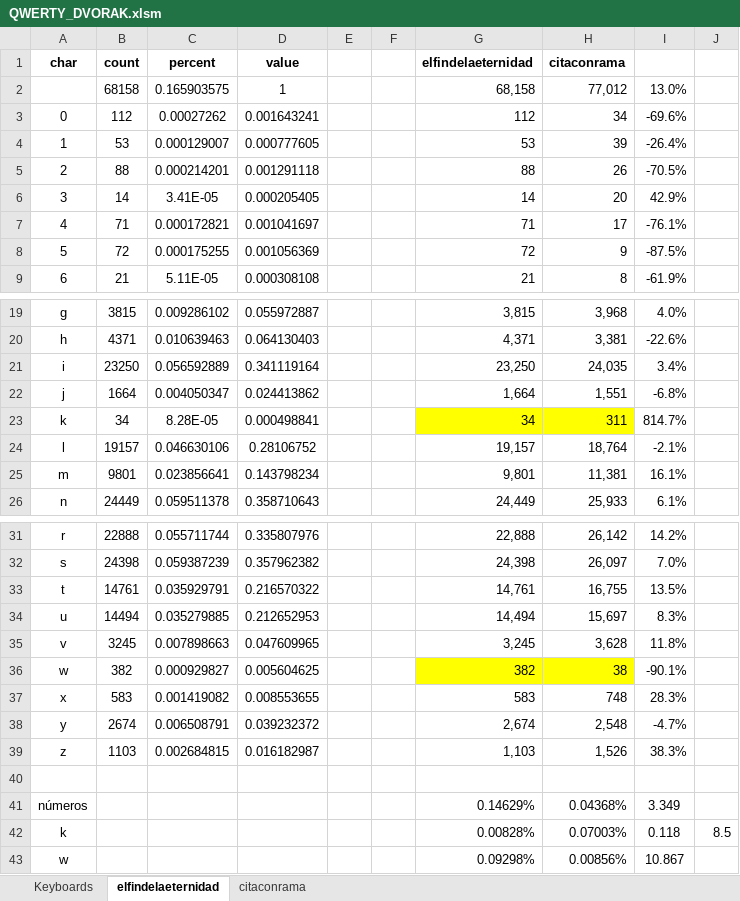
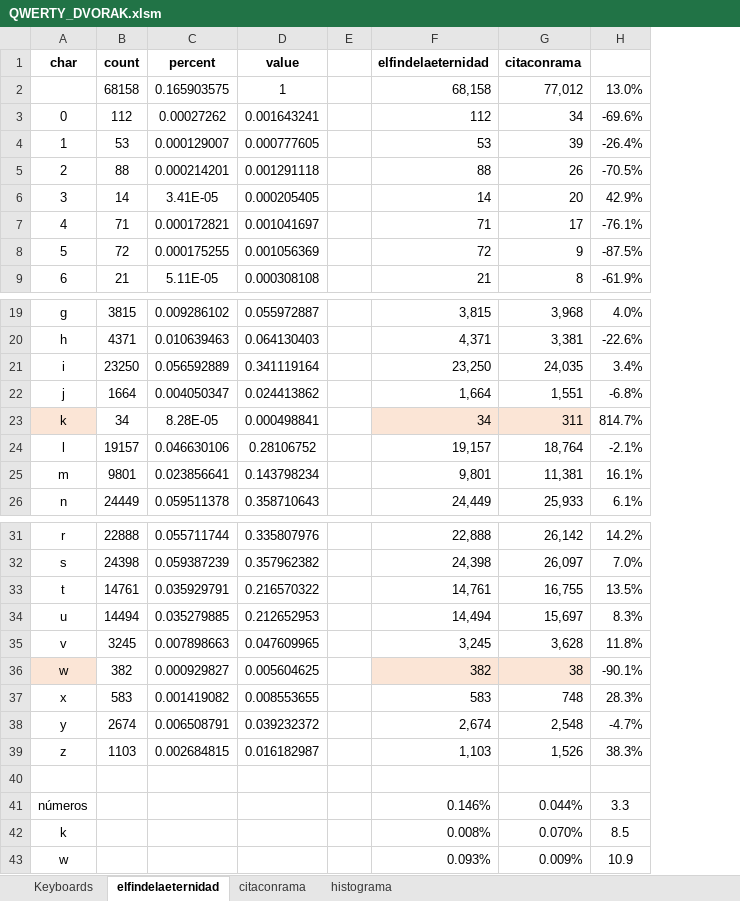
Before and after one commit to gluijk/QWERTY-DVORAK, an Excel workbook: QWERTY_DVORAK.xlsm, sheet elfindelaeternidad, drawn as a sheet; only a part is shown, gaps mark what is left out; values as stored, in another font and other column widths than the file's, no borders; charts and pictures and conditional formats not drawn; removed rows and columns are numbered as before the commit, all else as after; the diff names each change by its address in the sheet, - before the commit and + after, or states it on an @@ line.

```diff
--- a/QWERTY_DVORAK.xlsm (sheet elfindelaeternidad)
+++ b/QWERTY_DVORAK.xlsm (sheet elfindelaeternidad)
+sheet tab: histograma
-column F, empty
-column J, row 42: 8.5
-A23 fill: none
+A23 fill: #FBE5D6
-F23:G23 fill: #FFFF00
+F23:G23 fill: #FBE5D6
-A36 fill: none
+A36 fill: #FBE5D6
-F36:G36 fill: #FFFF00
+F36:G36 fill: #FBE5D6
-F41 (elfindelaeternidad): 0.14629%
+F41 (elfindelaeternidad): 0.146%
-G41 (citaconrama): 0.04368%
+G41 (citaconrama): 0.044%
-H41: 3.349
+H41: 3.3
-F42 (elfindelaeternidad): 0.00828%
+F42 (elfindelaeternidad): 0.008%
-G42 (citaconrama): 0.07003%
+G42 (citaconrama): 0.070%
-H42: 0.118
+H42: 8.5
-F43 (elfindelaeternidad): 0.09298%
+F43 (elfindelaeternidad): 0.093%
-G43 (citaconrama): 0.00856%
+G43 (citaconrama): 0.009%
-H43: 10.867
+H43: 10.9
```
Also changed, not shown: formulas that keep their value, charts or pictures.
